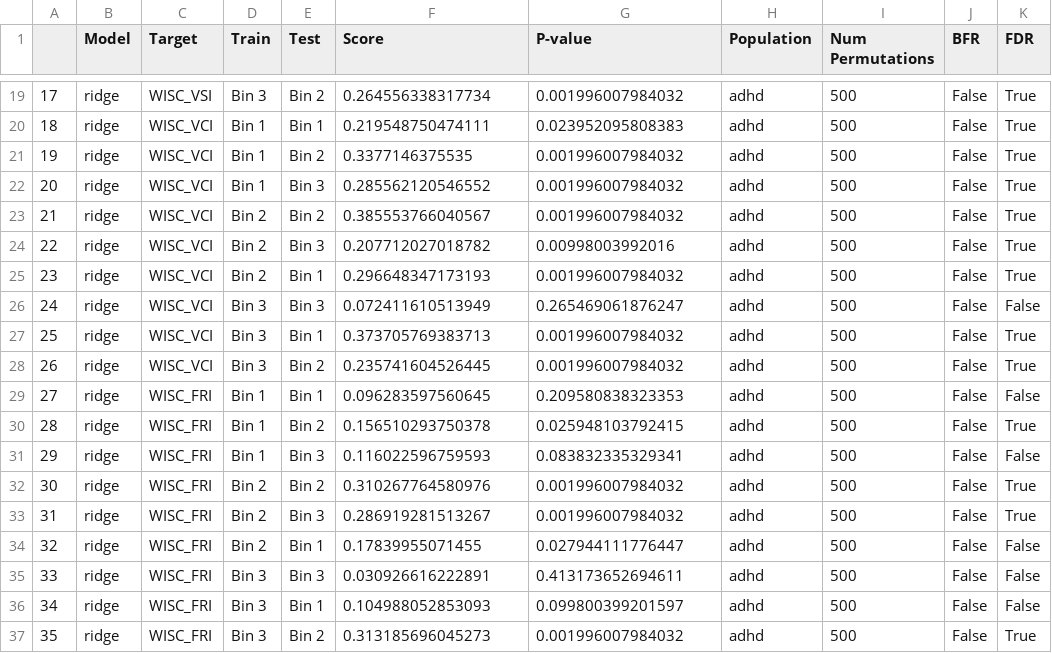
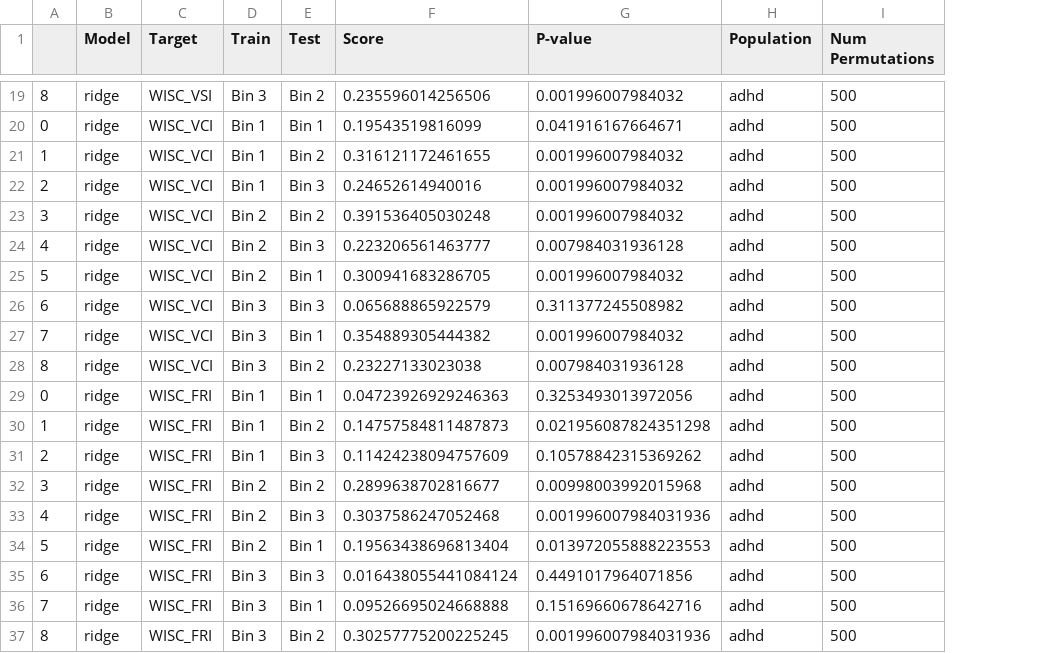
Before and after one commit to Brian-Pho/MSc_Research-Project, a CSV file: scratch_data/model_results/Cross Prediction/ridge_pts_age_cross_prediction.csv, drawn as a sheet; only a part is shown, gaps mark what is left out; removed rows and columns are numbered as before the commit, all else as after; the diff covers the shown part only; the diff names each change by its address in the sheet, - before the commit and + after, or states it on an @@ line.

```diff
--- a/scratch_data/model_results/Cross Prediction/ridge_pts_age_cross_prediction.csv
+++ b/scratch_data/model_results/Cross Prediction/ridge_pts_age_cross_prediction.csv
-column A, rows 19-37: 17 | 18 | 19 | 20 | 21 | 22 | 23 | 24 | 25 | 26 | 27 | 28 | 29 | 30 | 31 | 32 | 33 | 34 | 35
+column A, rows 19-37: 8 | 0 | 1 | 2 | 3 | 4 | 5 | 6 | 7 | 8 | 0 | 1 | 2 | 3 | 4 | 5 | 6 | 7 | 8
-column J (BFR), rows 19-37: all False
-column K (FDR), rows 19-37: True | True | True | True | True | True | True | False | True | True | False | True | False | True | True | False | False | False | True
-F19 (Score): 0.264556338317734
+F19 (Score): 0.235596014256506
-F20 (Score): 0.219548750474111
+F20 (Score): 0.19543519816099
-G20 (P-value): 0.023952095808383
+G20 (P-value): 0.041916167664671
-F21 (Score): 0.3377146375535
+F21 (Score): 0.316121172461655
-F22 (Score): 0.285562120546552
+F22 (Score): 0.24652614940016
-F23 (Score): 0.385553766040567
+F23 (Score): 0.391536405030248
-F24 (Score): 0.207712027018782
+F24 (Score): 0.223206561463777
-G24 (P-value): 0.00998003992016
+G24 (P-value): 0.007984031936128
-F25 (Score): 0.296648347173193
+F25 (Score): 0.300941683286705
-F26 (Score): 0.072411610513949
+F26 (Score): 0.065688865922579
-G26 (P-value): 0.265469061876247
+G26 (P-value): 0.311377245508982
-F27 (Score): 0.373705769383713
+F27 (Score): 0.354889305444382
-F28 (Score): 0.235741604526445
+F28 (Score): 0.23227133023038
-G28 (P-value): 0.001996007984032
+G28 (P-value): 0.007984031936128
-F29 (Score): 0.096283597560645
+F29 (Score): 0.04723926929246363
-G29 (P-value): 0.209580838323353
+G29 (P-value): 0.3253493013972056
-F30 (Score): 0.156510293750378
+F30 (Score): 0.14757584811487873
-G30 (P-value): 0.025948103792415
+G30 (P-value): 0.021956087824351298
-F31 (Score): 0.116022596759593
+F31 (Score): 0.11424238094757609
-G31 (P-value): 0.083832335329341
+G31 (P-value): 0.10578842315369262
-F32 (Score): 0.310267764580976
+F32 (Score): 0.2899638702816677
-G32 (P-value): 0.001996007984032
+G32 (P-value): 0.00998003992015968
-F33 (Score): 0.286919281513267
+F33 (Score): 0.3037586247052468
-G33 (P-value): 0.001996007984032
+G33 (P-value): 0.001996007984031936
-F34 (Score): 0.17839955071455
+F34 (Score): 0.19563438696813404
-G34 (P-value): 0.027944111776447
+G34 (P-value): 0.013972055888223553
-F35 (Score): 0.030926616222891
+F35 (Score): 0.016438055441084124
-G35 (P-value): 0.413173652694611
+G35 (P-value): 0.4491017964071856
-F36 (Score): 0.104988052853093
+F36 (Score): 0.09526695024668888
-G36 (P-value): 0.099800399201597
+G36 (P-value): 0.15169660678642716
-F37 (Score): 0.313185696045273
+F37 (Score): 0.30257775200225245
-G37 (P-value): 0.001996007984032
+G37 (P-value): 0.001996007984031936
```
Also changed, not shown: 64 edited cells elsewhere in this file, 19 other files.
